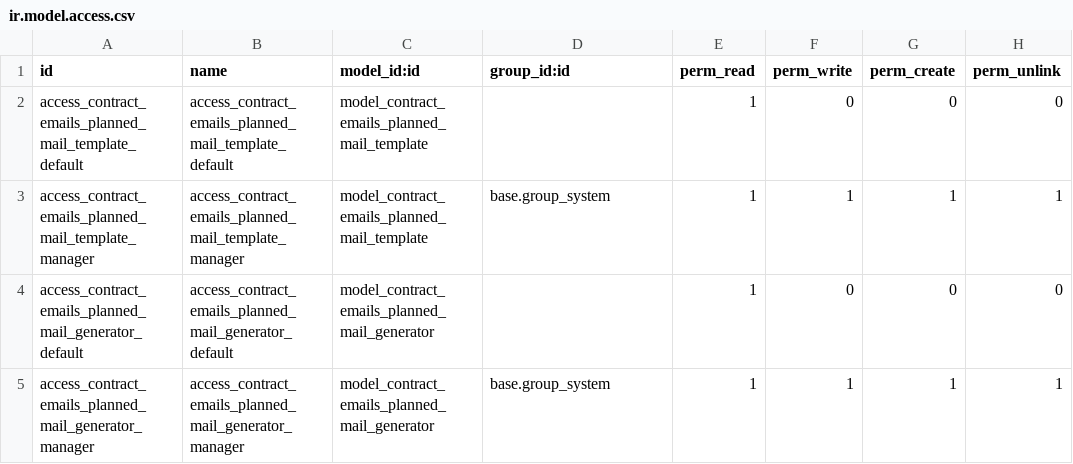
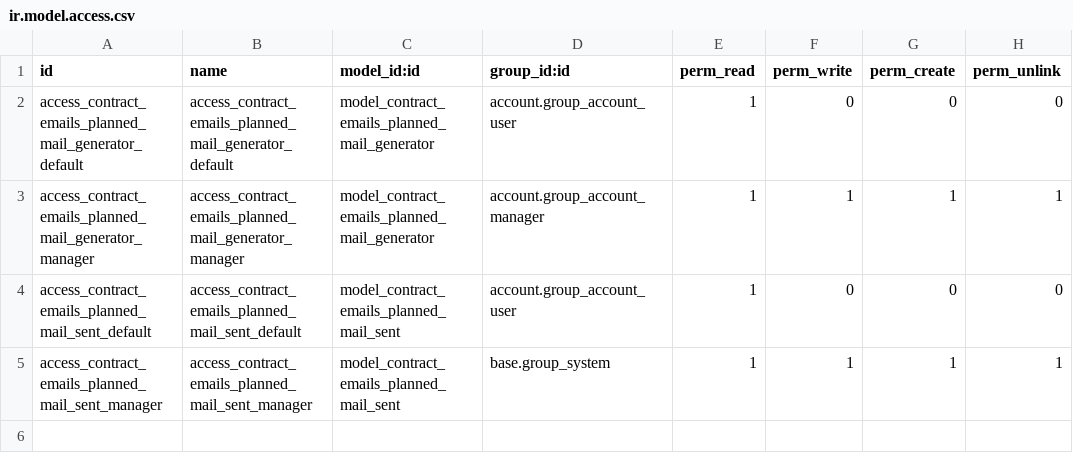
Before and after one commit to commown/commown-odoo-addons, a CSV file: contract_emails/security/ir.model.access.csv, drawn as a sheet.

Commit message:
Complete rewrite of the module
- to simplify usage: no more need to copy/ propagate changes to a lot of
  contracts: the contract template now rules all mails, massive contract
  management is much simpler

- to simplify maintainance (v12 port): code is much simpler, the lost
  functionality (ability to change a particular mail) was not worth it

```diff
--- a/contract_emails/security/ir.model.access.csv
+++ b/contract_emails/security/ir.model.access.csv
@@ -1,5 +1,5 @@
 id,name,model_id:id,group_id:id,perm_read,perm_write,perm_create,perm_unlink
-access_contract_emails_planned_mail_template_default,access_contract_emails_planned_mail_template_default,model_contract_emails_planned_mail_template,,1,0,0,0
-access_contract_emails_planned_mail_template_manager,access_contract_emails_planned_mail_template_manager,model_contract_emails_planned_mail_template,base.group_system,1,1,1,1
-access_contract_emails_planned_mail_generator_default,access_contract_emails_planned_mail_generator_default,model_contract_emails_planned_mail_generator,,1,0,0,0
-access_contract_emails_planned_mail_generator_manager,access_contract_emails_planned_mail_generator_manager,model_contract_emails_planned_mail_generator,base.group_system,1,1,1,1
+access_contract_emails_planned_mail_generator_default,access_contract_emails_planned_mail_generator_default,model_contract_emails_planned_mail_generator,account.group_account_user,1,0,0,0
+access_contract_emails_planned_mail_generator_manager,access_contract_emails_planned_mail_generator_manager,model_contract_emails_planned_mail_generator,account.group_account_manager,1,1,1,1
+access_contract_emails_planned_mail_sent_default,access_contract_emails_planned_mail_sent_default,model_contract_emails_planned_mail_sent,account.group_account_user,1,0,0,0
+access_contract_emails_planned_mail_sent_manager,access_contract_emails_planned_mail_sent_manager,model_contract_emails_planned_mail_sent,base.group_system,1,1,1,1
```
Also changed, not shown: 11 other files.
